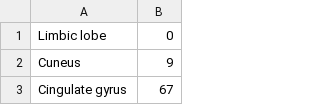
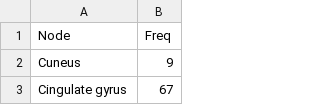
Before and after one commit to eopchang/TextMining, a CSV file: PainNetwork/FreqCandis_ROI_Brede.csv, drawn as a sheet; only a part is shown; removed rows and columns are numbered as before the commit, all else as after; the diff names each change by its address in the sheet, - before the commit and + after, or states it on an @@ line.

Commit message:
wroking.py(작업 코드)에서 csv저장시 pandas인식할수 있게끔 컬럼명 추가함으로써 파일 내용 변화

```diff
--- a/PainNetwork/FreqCandis_ROI_Brede.csv
+++ b/PainNetwork/FreqCandis_ROI_Brede.csv
-row 1: Limbic lobe | 0
+row 1: Node | Freq
```
